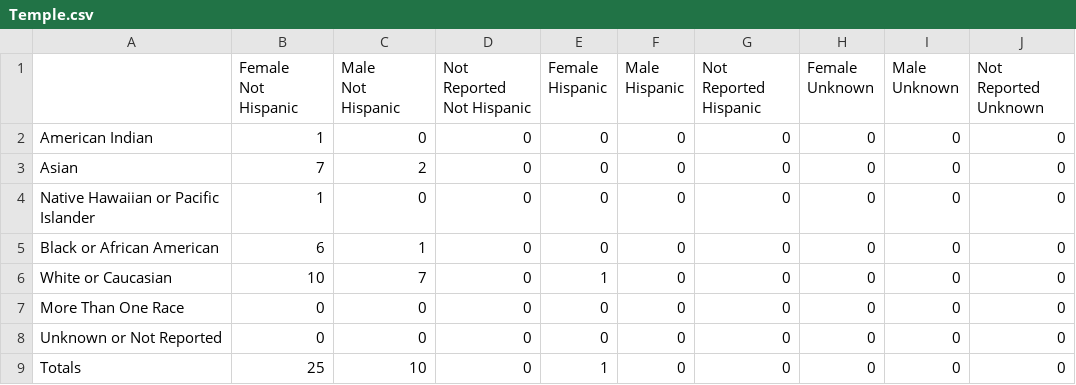
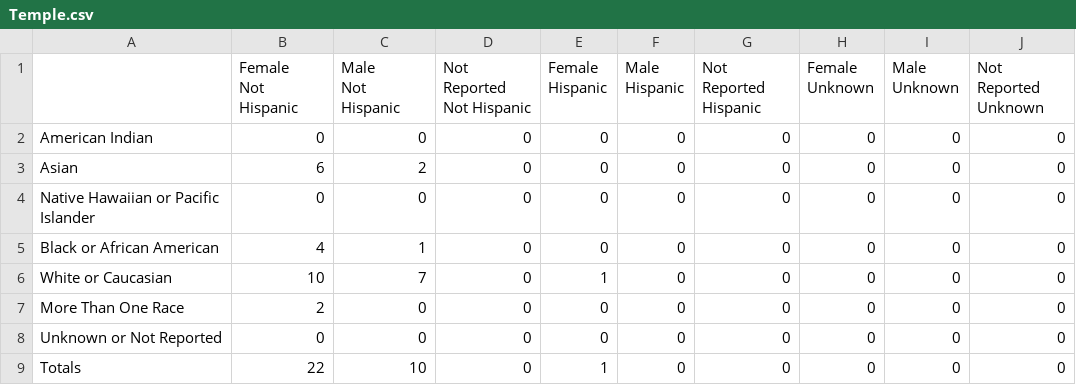
Before and after one commit to psuthaharan/generateRMR, a CSV file: rppr/Temple.csv, drawn as a sheet.

```diff
--- a/rppr/Temple.csv
+++ b/rppr/Temple.csv
@@ -10,9 +10,9 @@
  Unknown"
-"American Indian",1,0,0,0,0,0,0,0,0
-"Asian",7,2,0,0,0,0,0,0,0
-"Native Hawaiian or Pacific Islander",1,0,0,0,0,0,0,0,0
-"Black or African American",6,1,0,0,0,0,0,0,0
+"American Indian",0,0,0,0,0,0,0,0,0
+"Asian",6,2,0,0,0,0,0,0,0
+"Native Hawaiian or Pacific Islander",0,0,0,0,0,0,0,0,0
+"Black or African American",4,1,0,0,0,0,0,0,0
 "White or Caucasian",10,7,0,1,0,0,0,0,0
-"More Than One Race",0,0,0,0,0,0,0,0,0
+"More Than One Race",2,0,0,0,0,0,0,0,0
 "Unknown or Not Reported",0,0,0,0,0,0,0,0,0
-"Totals",25,10,0,1,0,0,0,0,0
+"Totals",22,10,0,1,0,0,0,0,0
```
Also changed, not shown: rppr/NU.csv, rppr/UGA & Emory.csv, 3 other files.
